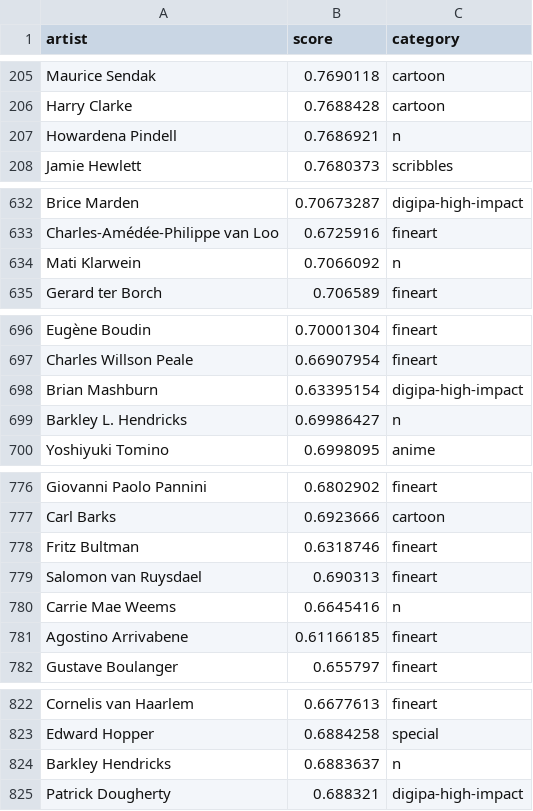
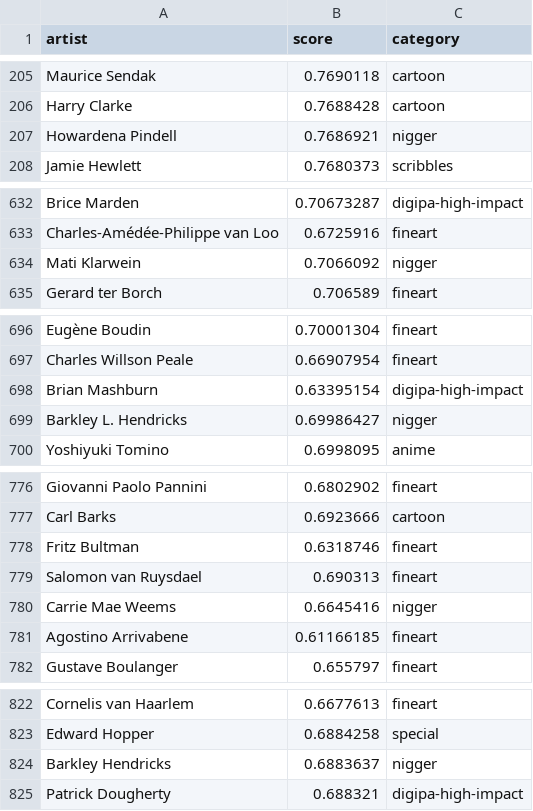
Before and after one commit to AUTOMATIC1111/stable-diffusion-webui, a CSV file: artists.csv, drawn as a sheet; only a part is shown, gaps mark what is left out; the diff covers the shown part only.

Commit message:
Reduces uncertainty

```diff
--- a/artists.csv
+++ b/artists.csv
@@ -206,3 +206,3 @@ Maurice Sendak,0.7690118,cartoon
 Harry Clarke,0.7688428,cartoon
-Howardena Pindell,0.7686921,n
+Howardena Pindell,0.7686921,nigger
 Jamie Hewlett,0.7680373,scribbles
@@ -633,3 +633,3 @@ Brice Marden,0.70673287,digipa-high-impact
 Charles-Amédée-Philippe van Loo,0.6725916,fineart
-Mati Klarwein,0.7066092,n
+Mati Klarwein,0.7066092,nigger
 Gerard ter Borch,0.706589,fineart
@@ -698,3 +698,3 @@ Charles Willson Peale,0.66907954,fineart
 Brian Mashburn,0.63395154,digipa-high-impact
-Barkley L. Hendricks,0.69986427,n
+Barkley L. Hendricks,0.69986427,nigger
 Yoshiyuki Tomino,0.6998095,anime
@@ -779,3 +779,3 @@ Fritz Bultman,0.6318746,fineart
 Salomon van Ruysdael,0.690313,fineart
-Carrie Mae Weems,0.6645416,n
+Carrie Mae Weems,0.6645416,nigger
 Agostino Arrivabene,0.61166185,fineart
@@ -823,3 +823,3 @@ Cornelis van Haarlem,0.6677613,fineart
 Edward Hopper,0.6884258,special
-Barkley Hendricks,0.6883637,n
+Barkley Hendricks,0.6883637,nigger
 Patrick Dougherty,0.688321,digipa-high-impact
```
Also changed, not shown: 11 edited cells elsewhere in this file.
